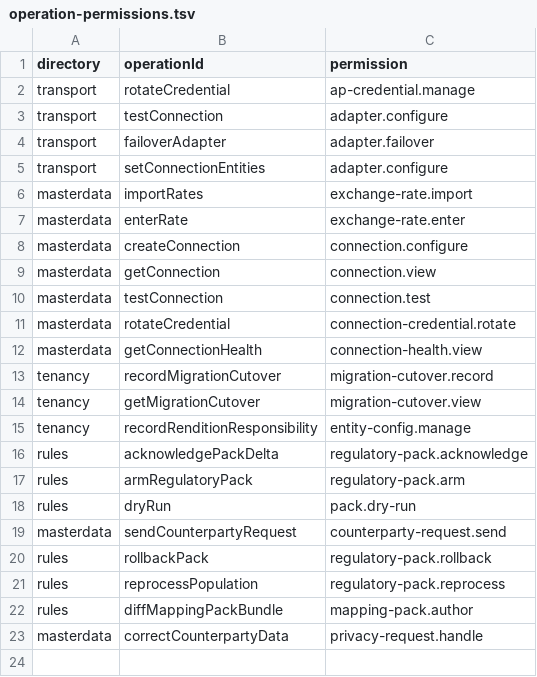
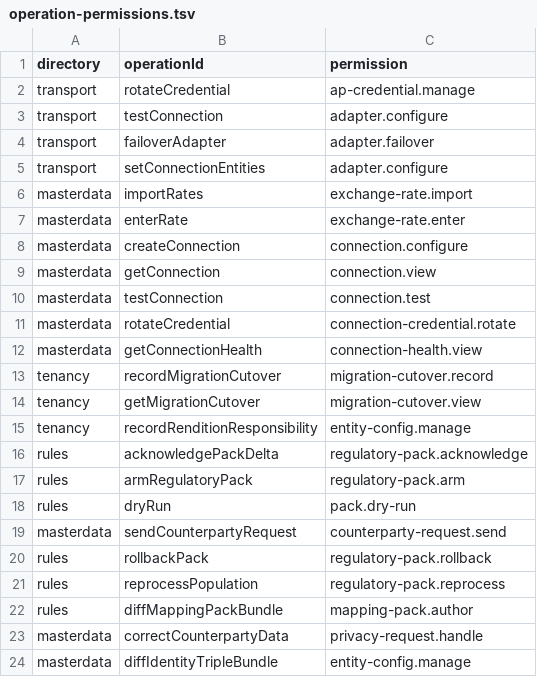
Before and after one commit to dynokore/DynoGST, a TSV file: platform-contracts/spectral/operation-permissions.tsv, drawn as a sheet; the diff names each change by its address in the sheet, - before the commit and + after, or states it on an @@ line.

```diff
--- a/platform-contracts/spectral/operation-permissions.tsv
+++ b/platform-contracts/spectral/operation-permissions.tsv
+row 24: masterdata | diffIdentityTripleBundle | entity-config.manage
```
Also changed, not shown: platform-contracts/masterdata/required-identifiers.tsv, 1 other file.
